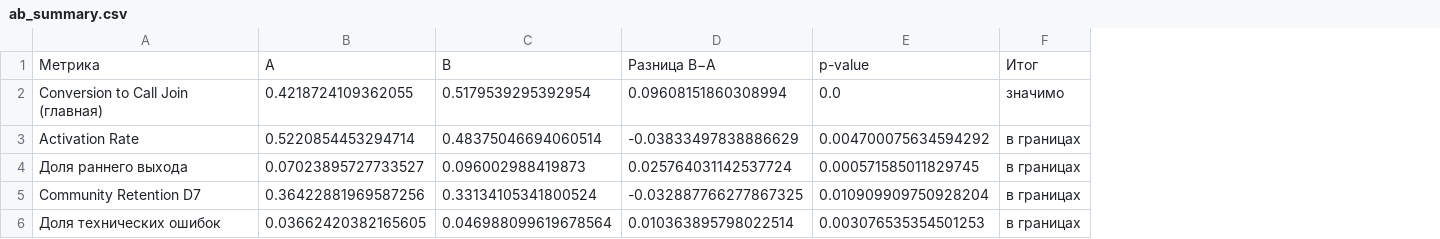
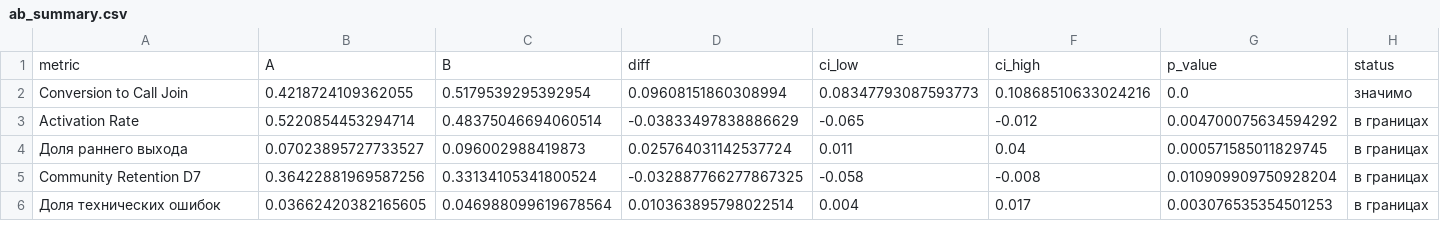
Before and after one commit to borisov1602gleb-ops/testdiscord, a CSV file: analytics/synthetic/results/ab_summary.csv, drawn as a sheet; removed rows and columns are numbered as before the commit, all else as after; the diff names each change by its address in the sheet, - before the commit and + after, or states it on an @@ line.

Commit message:
Оставить в results только таблицы и графики

```diff
--- a/analytics/synthetic/results/ab_summary.csv
+++ b/analytics/synthetic/results/ab_summary.csv
+column E, rows 2-6: 0.08347793087593773 | -0.065 | 0.011 | -0.058 | 0.004
+column F, rows 2-6: 0.10868510633024216 | -0.012 | 0.04 | -0.008 | 0.017
-row 1: Метрика | A | B | Разница B−A | p-value | Итог
+row 1: metric | A | B | diff | ci_low | ci_high | p_value | status
-A2: Conversion to Call Join (главная)
+A2: Conversion to Call Join
```
Also changed, not shown: 6 other files.
